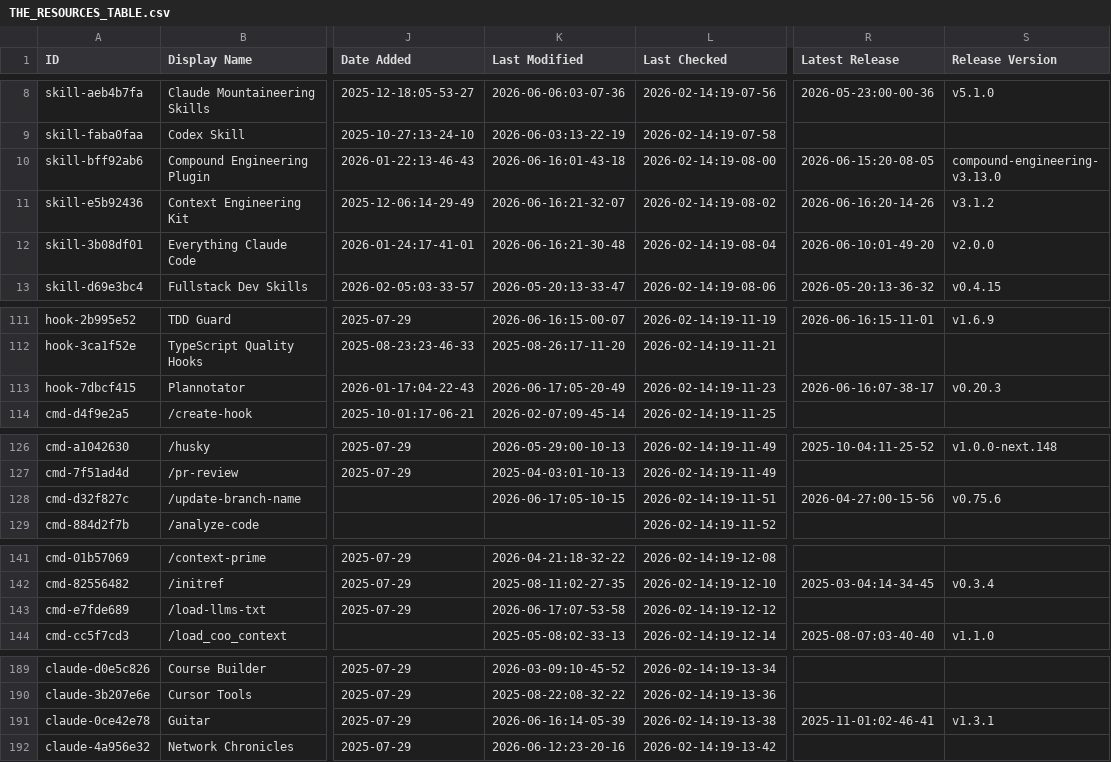
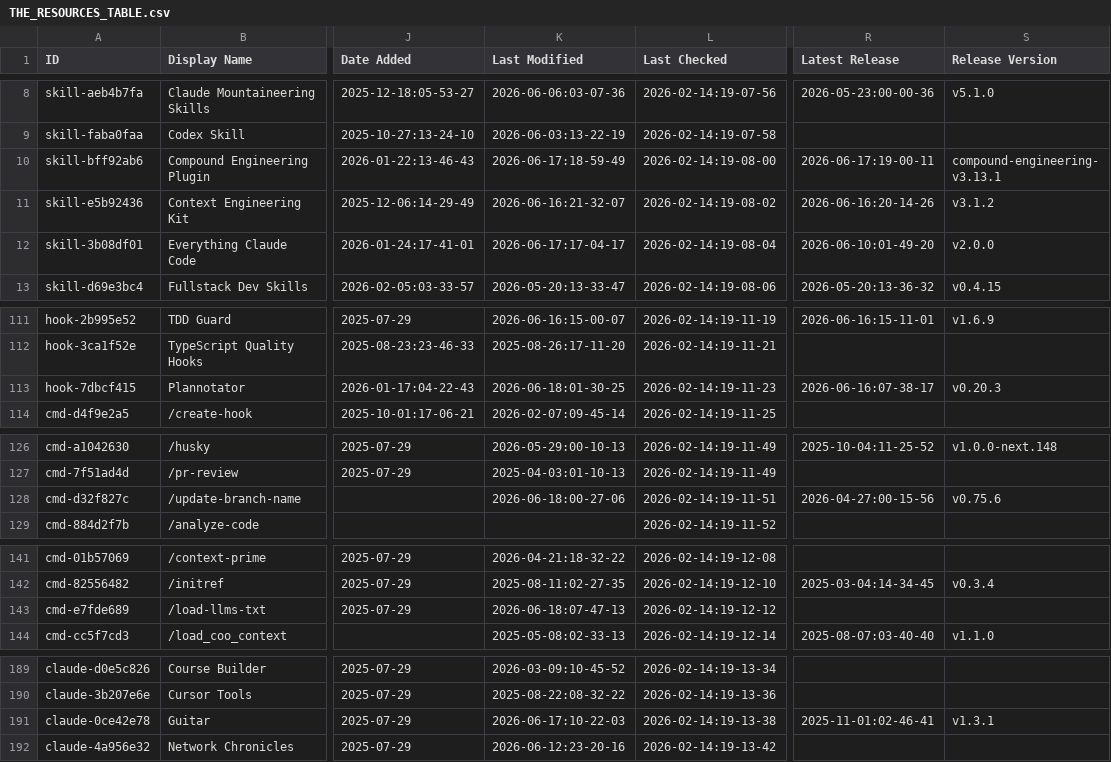
Before and after one commit to SudhiHebbar/awesome-claude-code, a CSV file: THE_RESOURCES_TABLE.csv, drawn as a sheet; only a part is shown, gaps mark what is left out; the diff covers the shown part only; the diff names each change by its address in the sheet, - before the commit and + after, or states it on an @@ line.

```diff
--- a/THE_RESOURCES_TABLE.csv
+++ b/THE_RESOURCES_TABLE.csv
-K10 (Last Modified): 2026-06-16:01-43-18
+K10 (Last Modified): 2026-06-17:18-59-49
-R10 (Latest Release): 2026-06-15:20-08-05
+R10 (Latest Release): 2026-06-17:19-00-11
-S10 (Release Version): compound-engineering-v3.13.0
+S10 (Release Version): compound-engineering-v3.13.1
-K12 (Last Modified): 2026-06-16:21-30-48
+K12 (Last Modified): 2026-06-17:17-04-17
-K113 (Last Modified): 2026-06-17:05-20-49
+K113 (Last Modified): 2026-06-18:01-30-25
-K128 (Last Modified): 2026-06-17:05-10-15
+K128 (Last Modified): 2026-06-18:00-27-06
-K143 (Last Modified): 2026-06-17:07-53-58
+K143 (Last Modified): 2026-06-18:07-47-13
-K191 (Last Modified): 2026-06-16:14-05-39
+K191 (Last Modified): 2026-06-17:10-22-03
```
Also changed, not shown: 42 edited cells elsewhere in this file.
